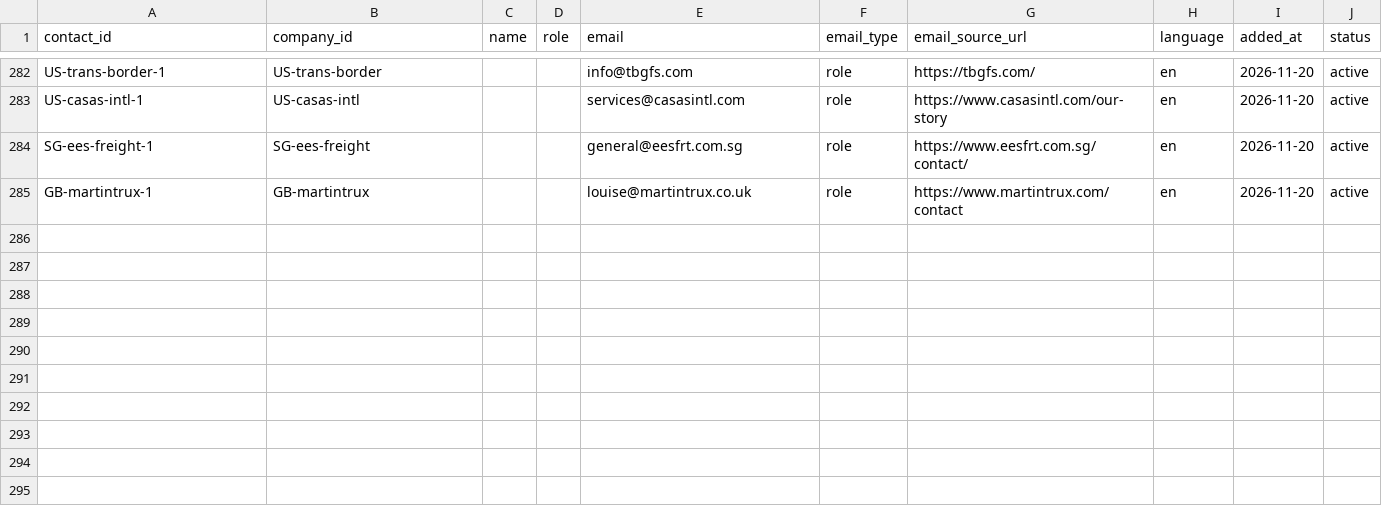
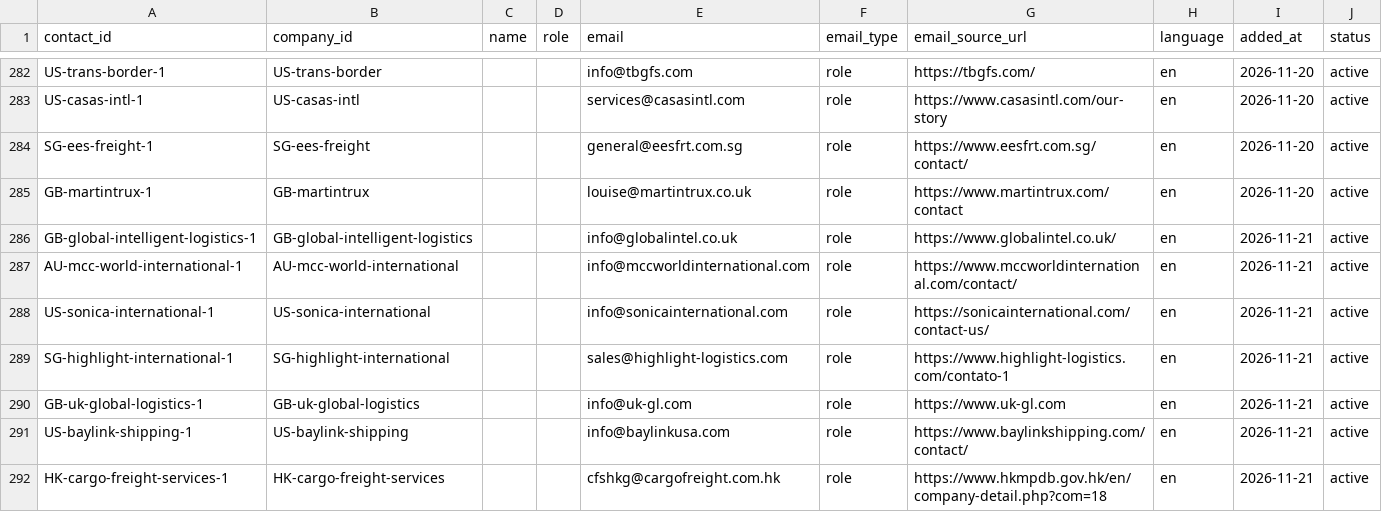
Before and after one commit to ratifplus/tiph-outreach, a CSV file: data/contacts.csv, drawn as a sheet; only a part is shown, gaps mark what is left out; the diff names each change by its address in the sheet, - before the commit and + after, or states it on an @@ line.

```diff
--- a/data/contacts.csv
+++ b/data/contacts.csv
+row 286: GB-global-intelligent-logistics-1 | GB-global-intelligent-logistics |  |  | info@globalintel.co.uk | role | https://www.globalintel.co.uk/ | en | 2026-11-21 | active
+row 287: AU-mcc-world-international-1 | AU-mcc-world-international |  |  | info@mccworldinternational.com | role | https://www.mccworldinternational.com/contact/ | en | 2026-11-21 | active
+row 288: US-sonica-international-1 | US-sonica-international |  |  | info@sonicainternational.com | role | https://sonicainternational.com/contact-us/ | en | 2026-11-21 | active
+row 289: SG-highlight-international-1 | SG-highlight-international |  |  | sales@highlight-logistics.com | role | https://www.highlight-logistics.com/contato-1 | en | 2026-11-21 | active
+row 290: GB-uk-global-logistics-1 | GB-uk-global-logistics |  |  | info@uk-gl.com | role | https://www.uk-gl.com | en | 2026-11-21 | active
+row 291: US-baylink-shipping-1 | US-baylink-shipping |  |  | info@baylinkusa.com | role | https://www.baylinkshipping.com/contact/ | en | 2026-11-21 | active
+row 292: HK-cargo-freight-services-1 | HK-cargo-freight-services |  |  | cfshkg@cargofreight.com.hk | role | https://www.hkmpdb.gov.hk/en/company-detail.php?com=18 | en | 2026-11-21 | active
```
Also changed, not shown: data/messages.csv, 5 other files.
